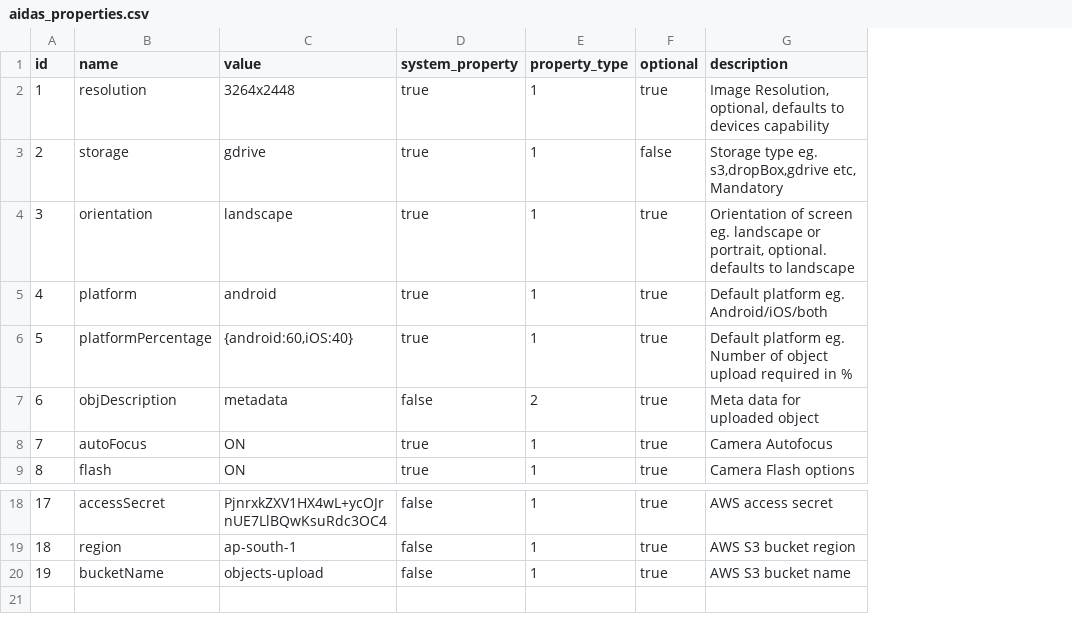
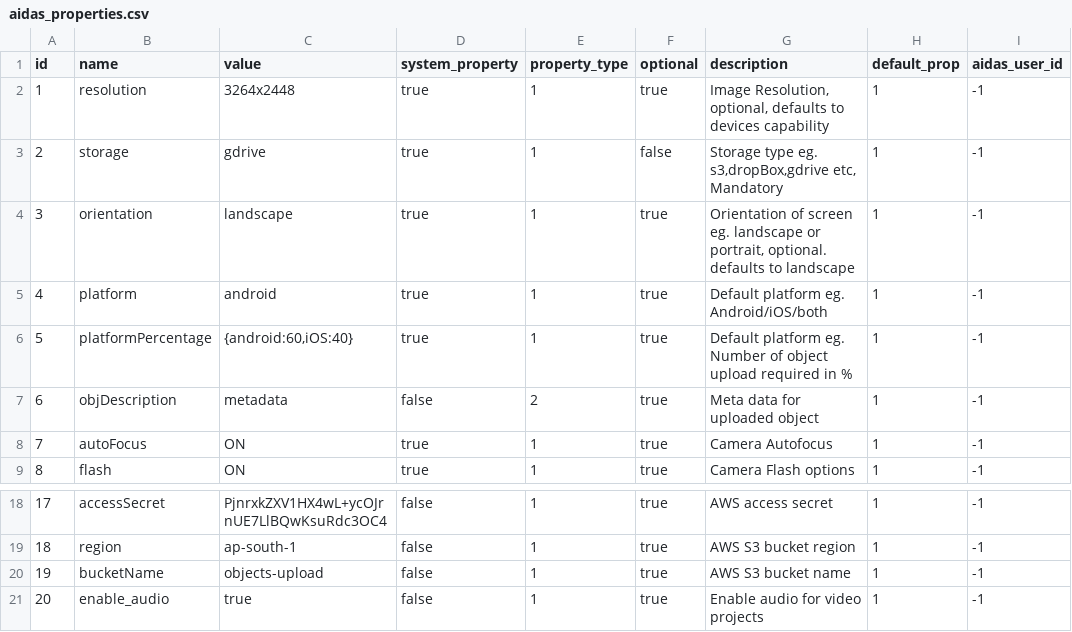
Before and after one commit to shivain22/ds-service, a CSV file: src/main/resources/config/liquibase/fake-data/aidas_properties.csv, drawn as a sheet; only a part is shown, gaps mark what is left out; the diff names each change by its address in the sheet, - before the commit and + after, or states it on an @@ line.

```diff
--- a/src/main/resources/config/liquibase/fake-data/aidas_properties.csv
+++ b/src/main/resources/config/liquibase/fake-data/aidas_properties.csv
+column H (default_prop), rows 2-9: all 1; rows 18-20: all 1
+column I (aidas_user_id), rows 2-9: all -1; rows 18-20: all -1
+row 21: 20 | enable_audio | true | false | 1 | true | Enable audio for video projects | 1 | -1
```
Also changed, not shown: 38 other files.
